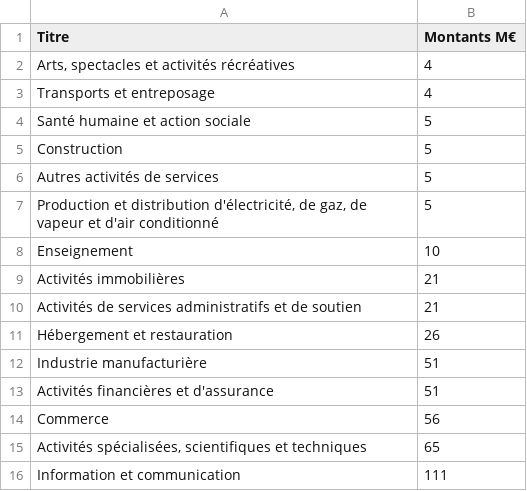
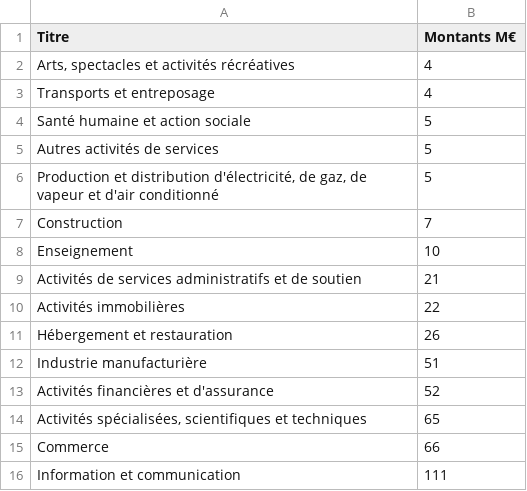
Before and after one commit to Atelier-parisien-d-urbanisme/Observatoire-economie-paris, a CSV file: 6_Aides_et_mesures_de_soutien/6_3_Report_echeances_fiscales/report_echeances_fiscales.csv, drawn as a sheet.

Commit message:
Update report_echeances_fiscales.csv

```diff
--- a/6_Aides_et_mesures_de_soutien/6_3_Report_echeances_fiscales/report_echeances_fiscales.csv
+++ b/6_Aides_et_mesures_de_soutien/6_3_Report_echeances_fiscales/report_echeances_fiscales.csv
@@ -4,13 +4,13 @@ Transports et entreposage;4
 Santé humaine et action sociale;5
-Construction;5
 Autres activités de services;5
 Production et distribution d'électricité, de gaz, de vapeur et d'air conditionné;5
+Construction;7
 Enseignement;10
-Activités immobilières;21
 Activités de services administratifs et de soutien;21
+Activités immobilières;22
 Hébergement et restauration;26
 Industrie manufacturière;51
-Activités financières et d'assurance;51
-Commerce;56
+Activités financières et d'assurance;52
 Activités spécialisées, scientifiques et techniques;65
+Commerce;66
 Information et communication;111
```
